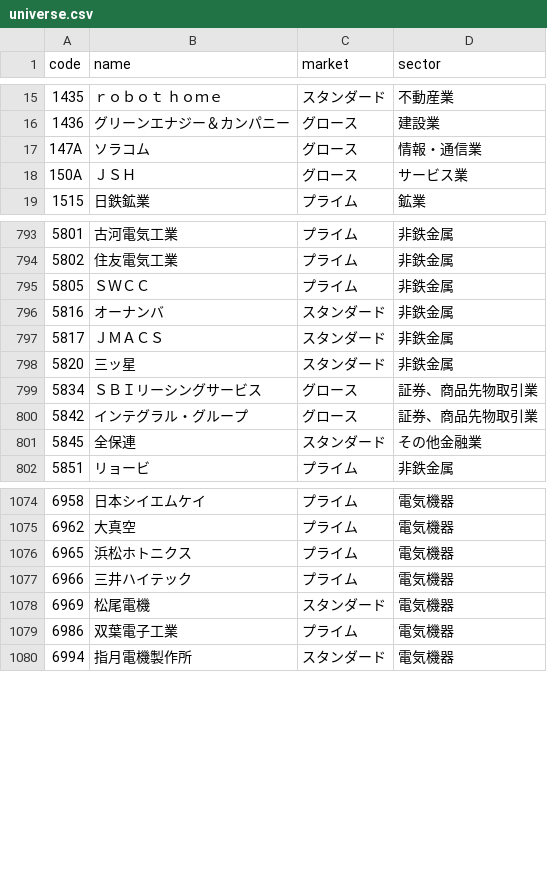
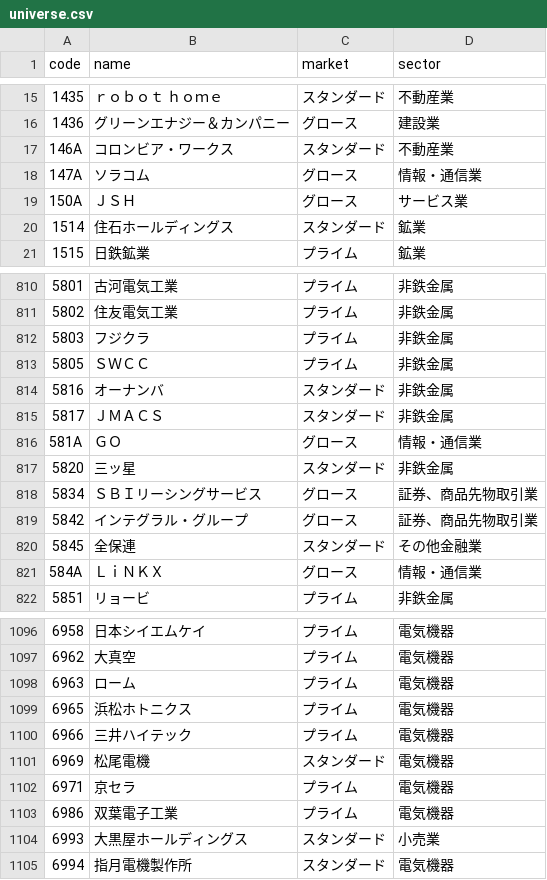
Before and after one commit to piropiro0371-blip/Swing_Trade-app, a CSV file: config/universe.csv, drawn as a sheet; only a part is shown, gaps mark what is left out; the diff covers the shown part only; the diff names each change by its address in the sheet, - before the commit and + after, or states it on an @@ line.

```diff
--- a/config/universe.csv
+++ b/config/universe.csv
+row 17: 146A | コロンビア・ワークス | スタンダード | 不動産業
+row 20: 1514 | 住石ホールディングス | スタンダード | 鉱業
+row 812: 5803 | フジクラ | プライム | 非鉄金属
+row 816: 581A | ＧＯ | グロース | 情報・通信業
+row 821: 584A | ＬｉＮＫＸ | グロース | 情報・通信業
+row 1098: 6963 | ローム | プライム | 電気機器
+row 1102: 6971 | 京セラ | プライム | 電気機器
+row 1104: 6993 | 大黒屋ホールディングス | スタンダード | 小売業
```
Also changed, not shown: 25 added rows and 3 removed rows elsewhere in this file, 6 other files.
